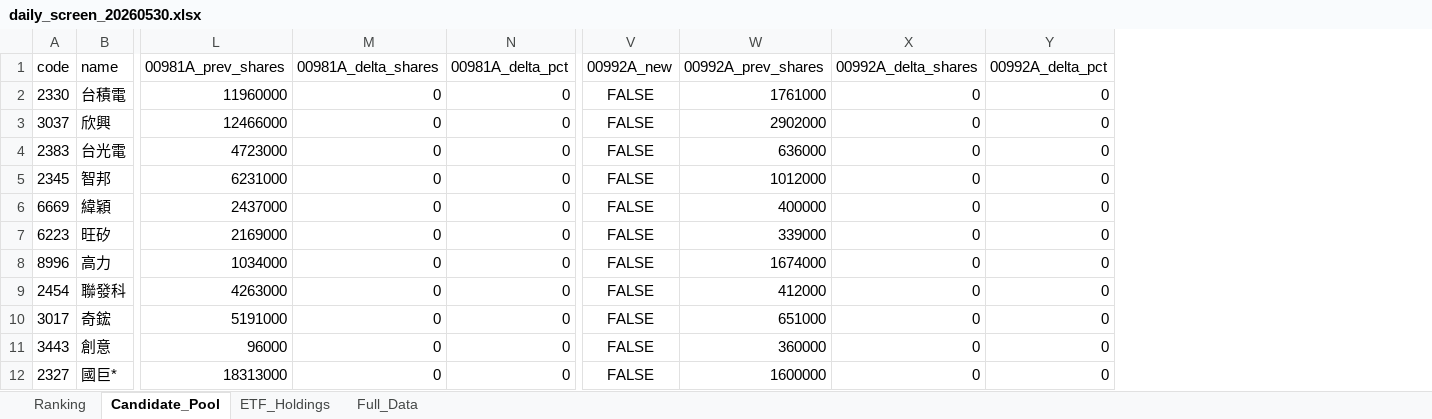
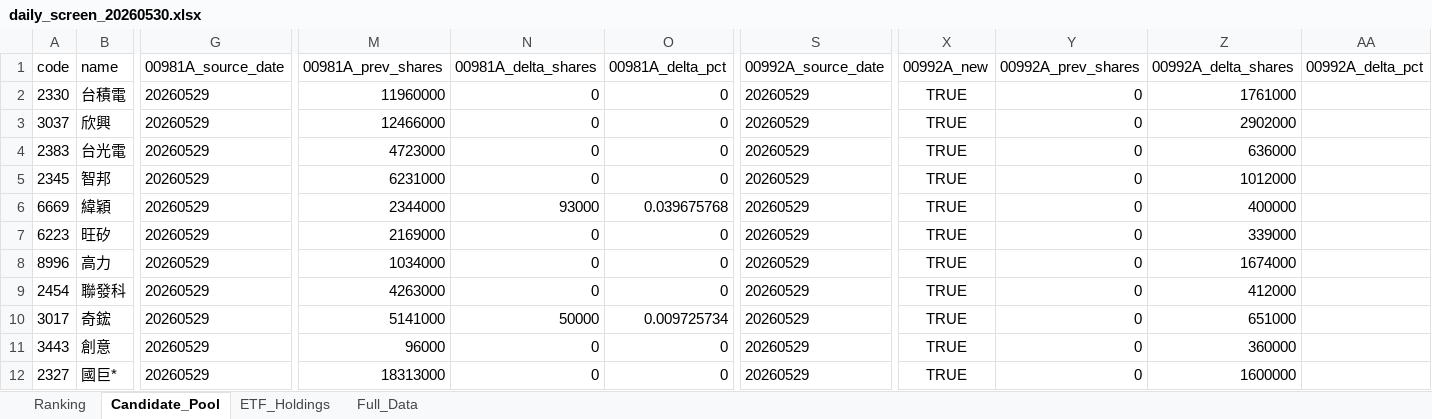
Before and after one commit to 4ru1013/taiwan-stock-screen, an Excel workbook: output/daily_screen_20260530.xlsx, sheet Candidate_Pool, drawn as a sheet; only a part is shown, gaps mark what is left out; values as stored, in another font and other column widths than the file's, no borders; addresses are those after the commit; the diff covers the shown part only; the diff names each change by its address in the sheet, - before the commit and + after, or states it on an @@ line.

```diff
--- a/output/daily_screen_20260530.xlsx (sheet Candidate_Pool)
+++ b/output/daily_screen_20260530.xlsx (sheet Candidate_Pool)
+column G (00981A_source_date), rows 2-12: all 20260529
+column S (00992A_source_date), rows 2-12: all 20260529
-X2:X12 (00992A_new): FALSE
+X2:X12 (00992A_new): TRUE
-Y2 (00992A_prev_shares): 1761000
+Y2 (00992A_prev_shares): 0
-Z2 (00992A_delta_shares): 0
+Z2 (00992A_delta_shares): 1761000
-AA2:AA12 (00992A_delta_pct): 0
+AA2:AA12 (00992A_delta_pct): (empty)
-Y3 (00992A_prev_shares): 2902000
+Y3 (00992A_prev_shares): 0
-Z3 (00992A_delta_shares): 0
+Z3 (00992A_delta_shares): 2902000
-Y4 (00992A_prev_shares): 636000
+Y4 (00992A_prev_shares): 0
-Z4 (00992A_delta_shares): 0
+Z4 (00992A_delta_shares): 636000
-Y5 (00992A_prev_shares): 1012000
+Y5 (00992A_prev_shares): 0
-Z5 (00992A_delta_shares): 0
+Z5 (00992A_delta_shares): 1012000
-M6 (00981A_prev_shares): 2437000
+M6 (00981A_prev_shares): 2344000
-N6 (00981A_delta_shares): 0
+N6 (00981A_delta_shares): 93000
-O6 (00981A_delta_pct): 0
+O6 (00981A_delta_pct): 0.039675768
-Y6 (00992A_prev_shares): 400000
+Y6 (00992A_prev_shares): 0
-Z6 (00992A_delta_shares): 0
+Z6 (00992A_delta_shares): 400000
-Y7 (00992A_prev_shares): 339000
+Y7 (00992A_prev_shares): 0
-Z7 (00992A_delta_shares): 0
+Z7 (00992A_delta_shares): 339000
-Y8 (00992A_prev_shares): 1674000
+Y8 (00992A_prev_shares): 0
-Z8 (00992A_delta_shares): 0
+Z8 (00992A_delta_shares): 1674000
-Y9 (00992A_prev_shares): 412000
+Y9 (00992A_prev_shares): 0
-Z9 (00992A_delta_shares): 0
+Z9 (00992A_delta_shares): 412000
-M10 (00981A_prev_shares): 5191000
+M10 (00981A_prev_shares): 5141000
-N10 (00981A_delta_shares): 0
+N10 (00981A_delta_shares): 50000
-O10 (00981A_delta_pct): 0
+O10 (00981A_delta_pct): 0.009725734
-Y10 (00992A_prev_shares): 651000
+Y10 (00992A_prev_shares): 0
-Z10 (00992A_delta_shares): 0
+Z10 (00992A_delta_shares): 651000
-Y11 (00992A_prev_shares): 360000
+Y11 (00992A_prev_shares): 0
-Z11 (00992A_delta_shares): 0
+Z11 (00992A_delta_shares): 360000
-Y12 (00992A_prev_shares): 1600000
+Y12 (00992A_prev_shares): 0
-Z12 (00992A_delta_shares): 0
+Z12 (00992A_delta_shares): 1600000
```
Also changed, not shown: 1 added row, 1 removed row and 151 edited cells elsewhere in this sheet, sheet Full_Data, sheet Ranking, sheet ETF_Holdings, output/daily_screen_latest.xlsx, 4 other files.
